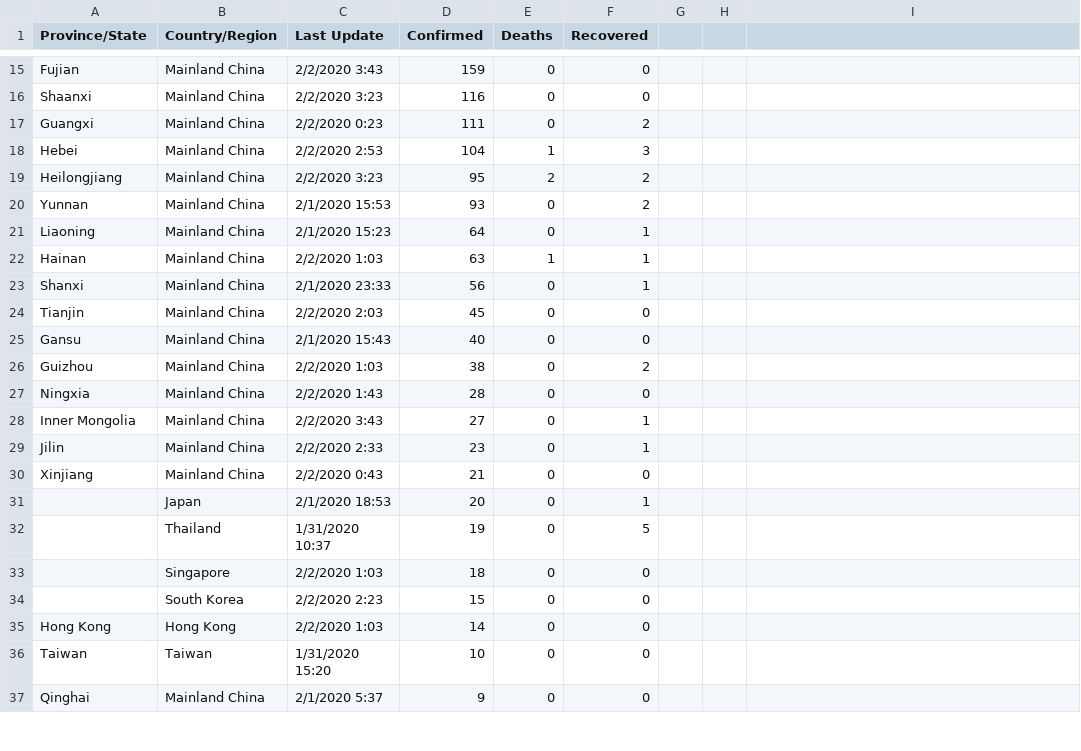
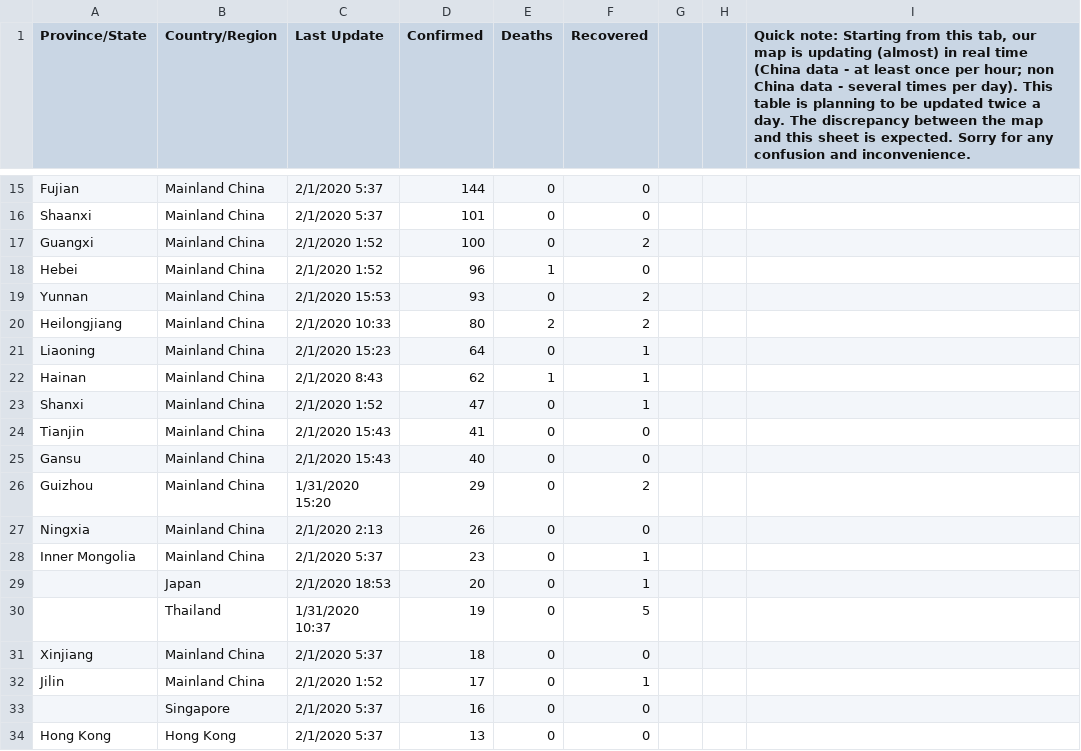
Before and after one commit to kiang/2019-nCoV, a CSV file: raw/jhu.edu/Feb01_6pm.csv, drawn as a sheet; only a part is shown, gaps mark what is left out; the shorter side is filled out with more unchanged rows; the diff covers the shown part only.

```diff
--- a/raw/jhu.edu/Feb01_6pm.csv
+++ b/raw/jhu.edu/Feb01_6pm.csv
@@ -1 +1 @@
-"Province/State","Country/Region","Last Update","Confirmed","Deaths","Recovered"
+"Province/State","Country/Region","Last Update","Confirmed","Deaths","Recovered","","","Quick note: Starting from this tab, our map is updating (almost) in real time (China data - at least once per hour; non China data - several times per day). This table is planning to be updated twice a day. The discrepancy between the map and this sheet is expected. Sorry for any confusion and inconvenience."
@@ -15,5 +15,4 @@
-"Fujian","Mainland China","2/2/2020 3:43","159","0","0"
-"Shaanxi","Mainland China","2/2/2020 3:23","116","0","0"
-"Guangxi","Mainland China","2/2/2020 0:23","111","0","2"
-"Hebei","Mainland China","2/2/2020 2:53","104","1","3"
-"Heilongjiang","Mainland China","2/2/2020 3:23","95","2","2"
+"Fujian","Mainland China","2/1/2020 5:37","144","0","0","","",""
+"Shaanxi","Mainland China","2/1/2020 5:37","101","0","0","","",""
+"Guangxi","Mainland China","2/1/2020 1:52","100","0","2","","",""
+"Hebei","Mainland China","2/1/2020 1:52","96","1","0","","",""
@@ -20,0 +20 @@
+"Heilongjiang","Mainland China","2/1/2020 10:33","80","2","2","","",""
@@ -22,3 +22,3 @@
-"Hainan","Mainland China","2/2/2020 1:03","63","1","1"
-"Shanxi","Mainland China","2/1/2020 23:33","56","0","1"
-"Tianjin","Mainland China","2/2/2020 2:03","45","0","0"
+"Hainan","Mainland China","2/1/2020 8:43","62","1","1","","",""
+"Shanxi","Mainland China","2/1/2020 1:52","47","0","1","","",""
+"Tianjin","Mainland China","2/1/2020 15:43","41","0","0","","",""
@@ -26,5 +26,3 @@
-"Guizhou","Mainland China","2/2/2020 1:03","38","0","2"
-"Ningxia","Mainland China","2/2/2020 1:43","28","0","0"
-"Inner Mongolia","Mainland China","2/2/2020 3:43","27","0","1"
-"Jilin","Mainland China","2/2/2020 2:33","23","0","1"
-"Xinjiang","Mainland China","2/2/2020 0:43","21","0","0"
+"Guizhou","Mainland China","1/31/2020 15:20","29","0","2","","",""
+"Ningxia","Mainland China","2/1/2020 2:13","26","0","0","","",""
+"Inner Mongolia","Mainland China","2/1/2020 5:37","23","0","1","","",""
@@ -33,3 +31,4 @@
-"","Singapore","2/2/2020 1:03","18","0","0"
-"","South Korea","2/2/2020 2:23","15","0","0"
-"Hong Kong","Hong Kong","2/2/2020 1:03","14","0","0"
+"Xinjiang","Mainland China","2/1/2020 5:37","18","0","0","","",""
+"Jilin","Mainland China","2/1/2020 1:52","17","0","1","","",""
+"","Singapore","2/1/2020 5:37","16","0","0","","",""
+"Hong Kong","Hong Kong","2/1/2020 5:37","13","0","0","","",""
```
Also changed, not shown: 5 added rows, 4 removed rows and 29 edited cells elsewhere in this file, raw/jhu.edu/Jan22_12pm.csv, raw/jhu.edu/Jan24_12am.csv, 23 other files.
